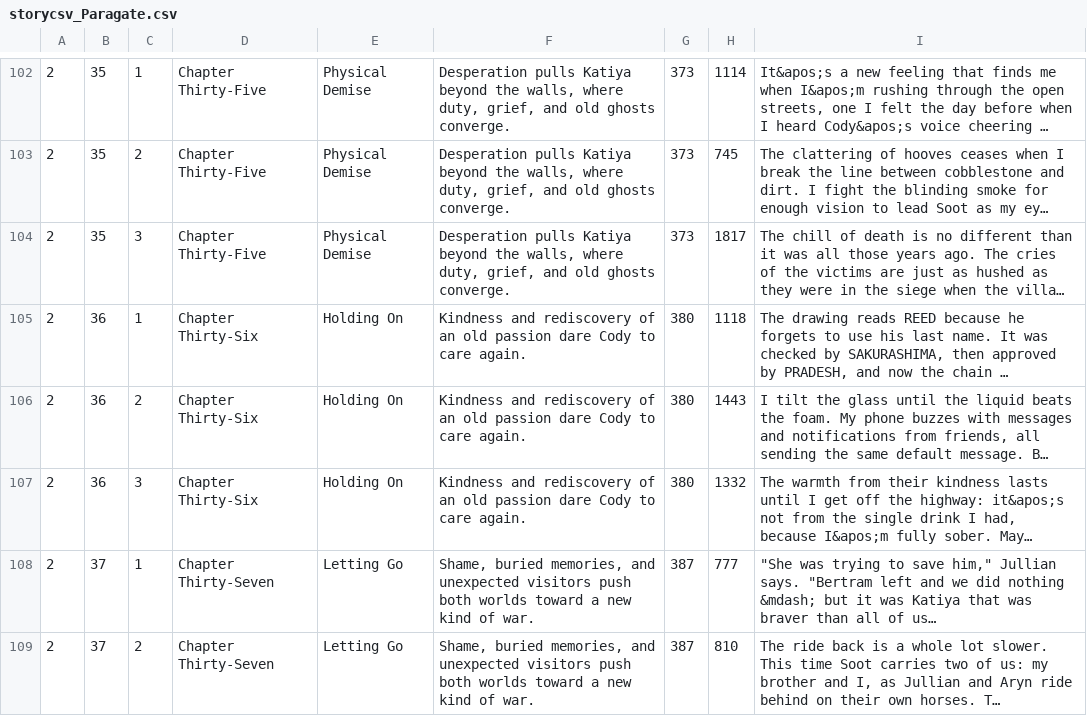
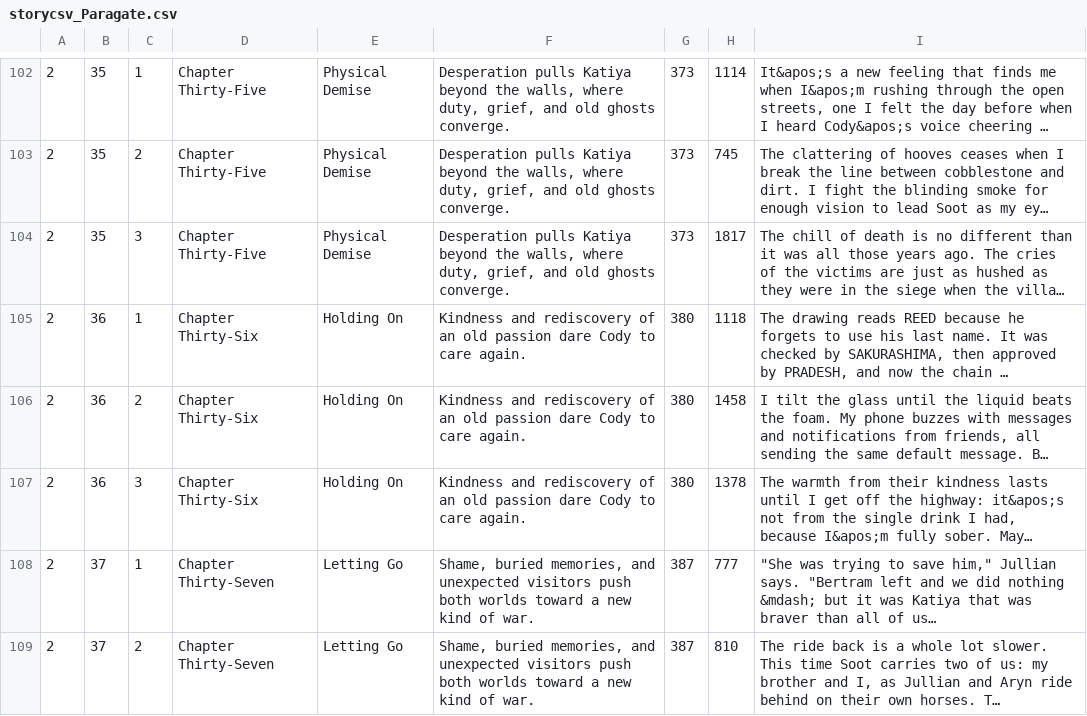
Before and after one commit to autononymous/autononymous.github.io, a CSV file: ScrivReader/story/csv/storycsv_Paragate.csv, drawn as a sheet; only a part is shown, gaps mark what is left out; long unchanged cells end in …; the diff covers the shown part only; the diff names each change by its address in the sheet, - before the commit and + after, or states it on an @@ line.

```diff
--- a/ScrivReader/story/csv/storycsv_Paragate.csv
+++ b/ScrivReader/story/csv/storycsv_Paragate.csv
-H106: 1443
+H106: 1458
-H107: 1332
+H107: 1378
```
Also changed, not shown: 7 edited cells elsewhere in this file, 17 other files.
